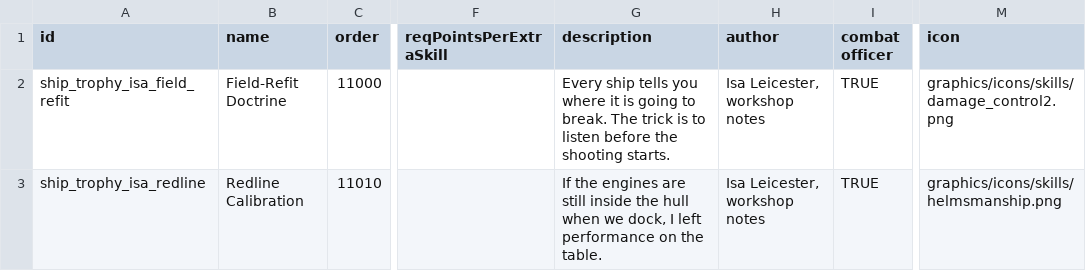
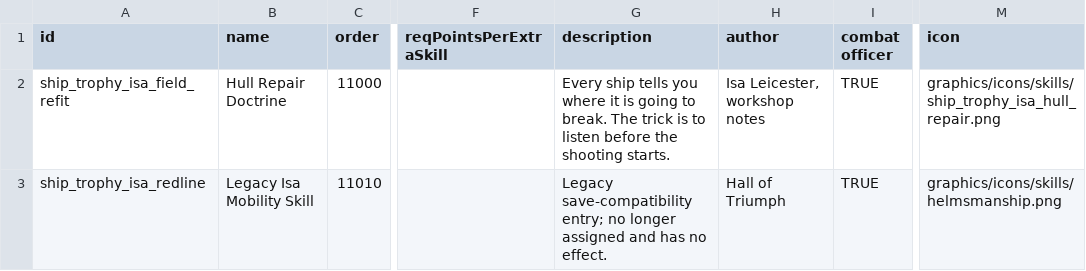
Before and after one commit to c4tntnitro-netizen/ship-trophy-room, a CSV file: data/characters/skills/skill_data.csv, drawn as a sheet; only a part is shown, gaps mark what is left out; the diff names each change by its address in the sheet, - before the commit and + after, or states it on an @@ line.

```diff
--- a/data/characters/skills/skill_data.csv
+++ b/data/characters/skills/skill_data.csv
-B2 (name): Field-Refit Doctrine
+B2 (name): Hull Repair Doctrine
-M2 (icon): graphics/icons/skills/damage_control2.png
+M2 (icon): graphics/icons/skills/ship_trophy_isa_hull_repair.png
-B3 (name): Redline Calibration
+B3 (name): Legacy Isa Mobility Skill
-G3 (description): If the engines are still inside the hull when we dock, I left performance on the table.
+G3 (description): Legacy save-compatibility entry; no longer assigned and has no effect.
-H3 (author): Isa Leicester, workshop notes
+H3 (author): Hall of Triumph
```
Also changed, not shown: data/campaign/industries.csv, data/campaign/rules.csv, 27 other files.
